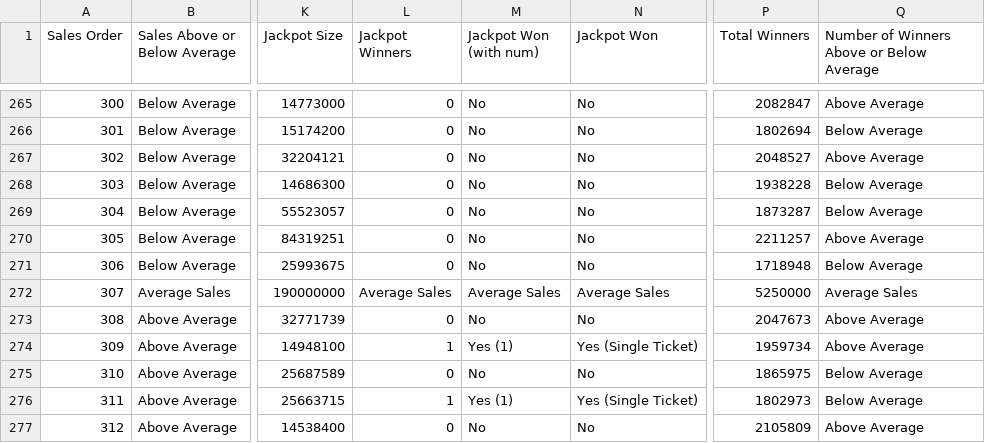
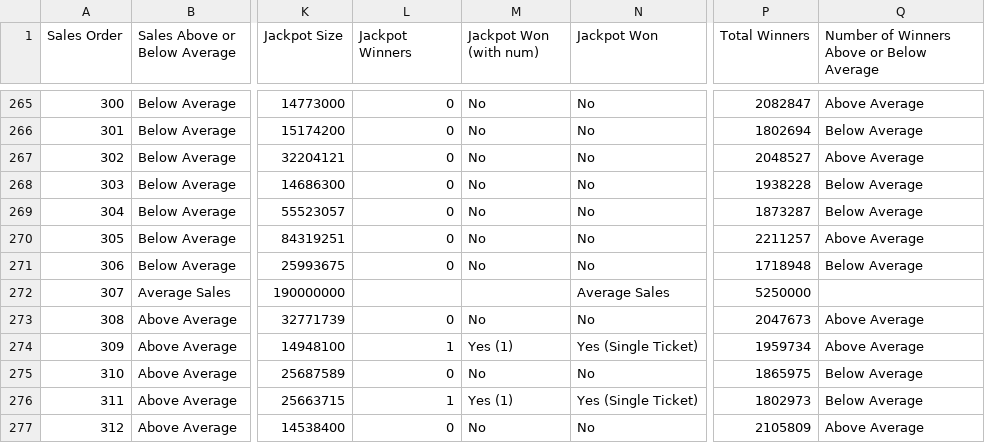
Before and after one commit to chalKlin/DataVis-proj-data, a CSV file: Euromillions4Average.csv, drawn as a sheet; only a part is shown, gaps mark what is left out; the diff names each change by its address in the sheet, - before the commit and + after, or states it on an @@ line.

Commit message:
EM Updates

```diff
--- a/Euromillions4Average.csv
+++ b/Euromillions4Average.csv
-L272 (Jackpot Winners): Average Sales
+L272 (Jackpot Winners): (empty)
-M272 (Jackpot Won (with num)): Average Sales
+M272 (Jackpot Won (with num)): (empty)
-Q272: Average Sales
+Q272: (empty)
```
